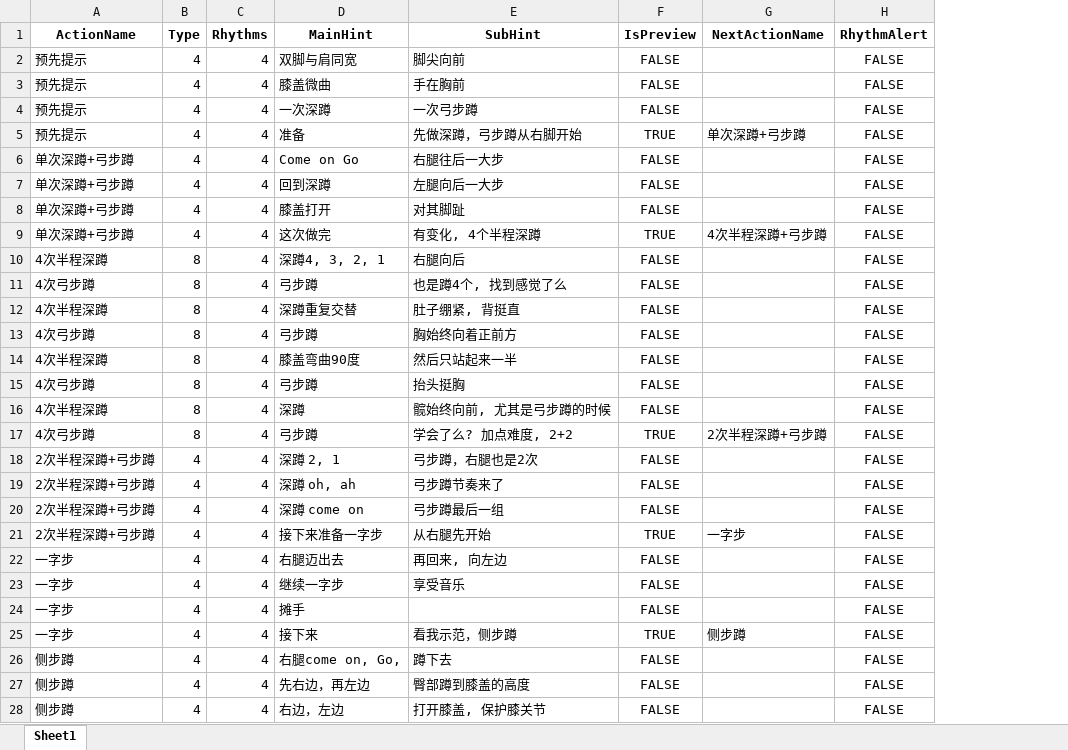
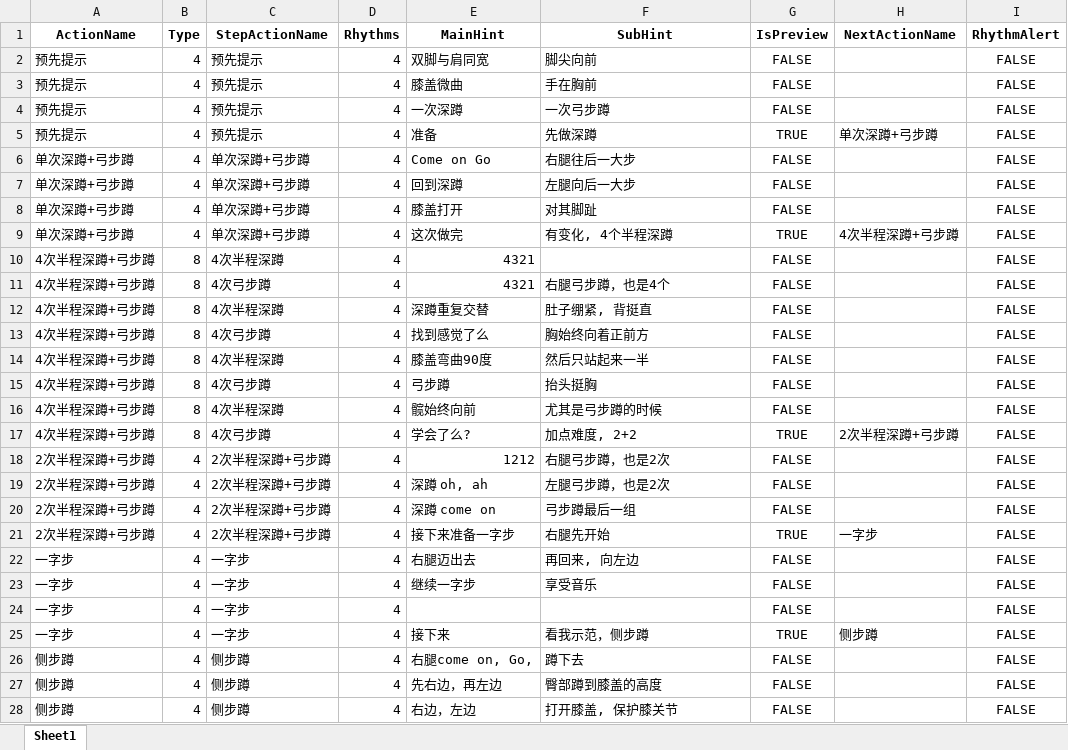
Before and after one commit to Sirius0301/CreatingMoviesUsingMusicAndScripts, an Excel workbook: excel/butterScaler/butterScaler23-Section06.xlsx, sheet Sheet1, drawn as a sheet; only a part is shown; values as stored, in another font and other column widths than the file's, no borders; addresses are those after the commit; the diff covers the shown part only; the diff names each change by its address in the sheet, - before the commit and + after, or states it on an @@ line.

```diff
--- a/excel/butterScaler/butterScaler23-Section06.xlsx (sheet Sheet1)
+++ b/excel/butterScaler/butterScaler23-Section06.xlsx (sheet Sheet1)
+column C (StepActionName), rows 2-28: 预先提示 | 预先提示 | 预先提示 | 预先提示 | 单次深蹲+弓步蹲 | 单次深蹲+弓步蹲 | 单次深蹲+弓步蹲 | 单次深蹲+弓步蹲 | 4次半程深蹲 | 4次弓步蹲 | 4次半程深蹲 | 4次弓步蹲 | 4次半程深蹲 | 4次弓步蹲 | 4次半程深蹲 | 4次弓步蹲 | 2次半程深蹲+弓步蹲 | 2次半程深蹲+弓步蹲 | 2次半程深蹲+弓步蹲 | 2次半程深蹲+弓步蹲 | 一字步 | 一字步 | 一字步 | 一字步 | 侧步蹲 | 侧步蹲 | 侧步蹲
-F5 (SubHint): 先做深蹲，弓步蹲从右脚开始
+F5 (SubHint): 先做深蹲
-A10 (ActionName): 4次半程深蹲
+A10 (ActionName): 4次半程深蹲+弓步蹲
-E10 (MainHint): 深蹲4, 3, 2, 1
+E10 (MainHint): 4321
-F10 (SubHint): 右腿向后
+F10 (SubHint): (empty)
-A11 (ActionName): 4次弓步蹲
+A11 (ActionName): 4次半程深蹲+弓步蹲
-E11 (MainHint): 弓步蹲
+E11 (MainHint): 4321
-F11 (SubHint): 也是蹲4个, 找到感觉了么
+F11 (SubHint): 右腿弓步蹲，也是4个
-A12 (ActionName): 4次半程深蹲
+A12 (ActionName): 4次半程深蹲+弓步蹲
-A13 (ActionName): 4次弓步蹲
+A13 (ActionName): 4次半程深蹲+弓步蹲
-E13 (MainHint): 弓步蹲
+E13 (MainHint): 找到感觉了么
-A14 (ActionName): 4次半程深蹲
+A14 (ActionName): 4次半程深蹲+弓步蹲
-A15 (ActionName): 4次弓步蹲
+A15 (ActionName): 4次半程深蹲+弓步蹲
-A16 (ActionName): 4次半程深蹲
+A16 (ActionName): 4次半程深蹲+弓步蹲
-E16 (MainHint): 深蹲
+E16 (MainHint): 髋始终向前
-F16 (SubHint): 髋始终向前, 尤其是弓步蹲的时候
+F16 (SubHint): 尤其是弓步蹲的时候
-A17 (ActionName): 4次弓步蹲
+A17 (ActionName): 4次半程深蹲+弓步蹲
-E17 (MainHint): 弓步蹲
+E17 (MainHint): 学会了么?
-F17 (SubHint): 学会了么? 加点难度, 2+2
+F17 (SubHint): 加点难度, 2+2
-E18 (MainHint): 深蹲 2, 1
+E18 (MainHint): 1212
-F18 (SubHint): 弓步蹲，右腿也是2次
+F18 (SubHint): 右腿弓步蹲，也是2次
-F19 (SubHint): 弓步蹲节奏来了
+F19 (SubHint): 左腿弓步蹲，也是2次
-F21 (SubHint): 从右腿先开始
+F21 (SubHint): 右腿先开始
-E24 (MainHint): 摊手
+E24 (MainHint): (empty)
```
Also changed, not shown: 91 edited cells elsewhere in this sheet, 5 other files.
